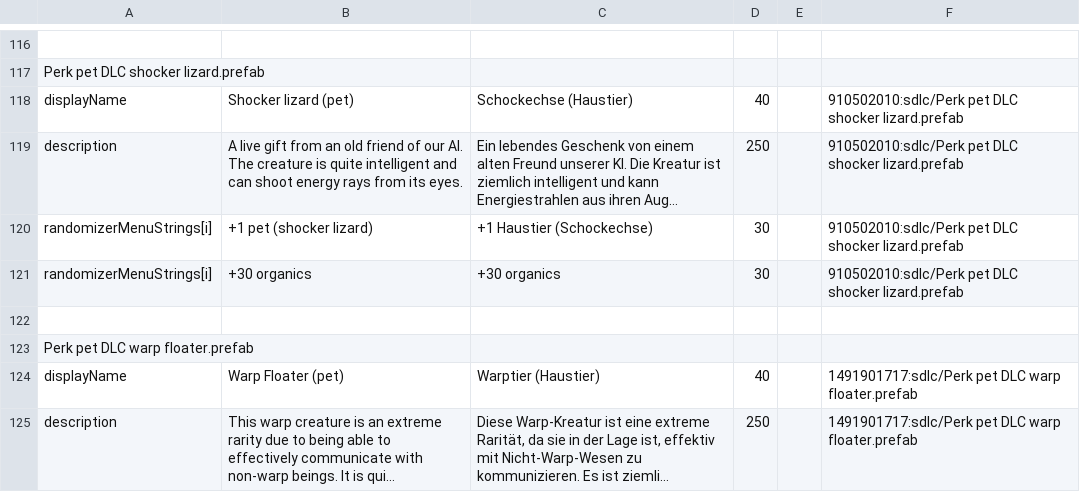
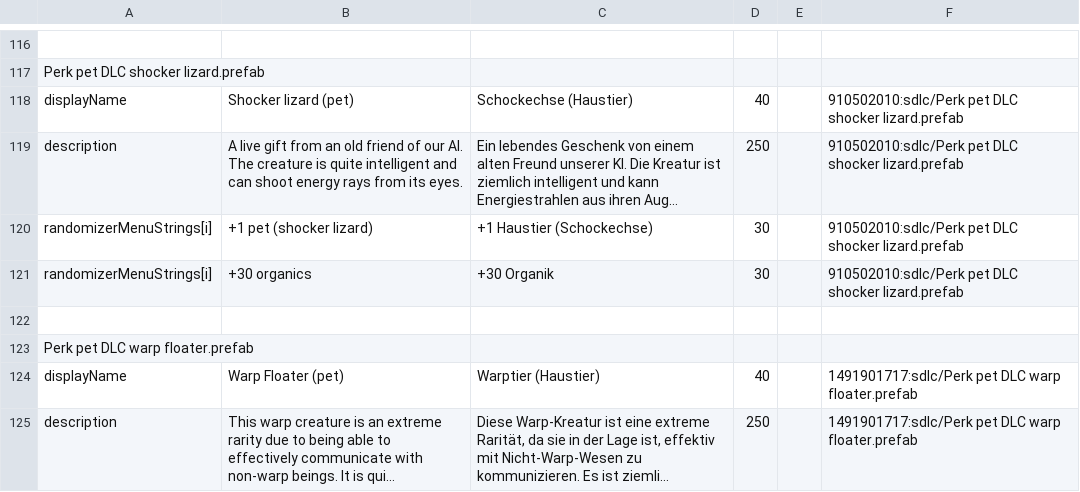
Before and after one commit to Duke-M-commits/Translation_ShortestTripToEarth_German, a TSV file: localization_sdlc.tsv, drawn as a sheet; only a part is shown, gaps mark what is left out; long unchanged cells end in …; the diff names each change by its address in the sheet, - before the commit and + after, or states it on an @@ line.

Commit message:
Bugfix

```diff
--- a/localization_sdlc.tsv
+++ b/localization_sdlc.tsv
-C121: +30 organics
+C121: +30 Organik
```
